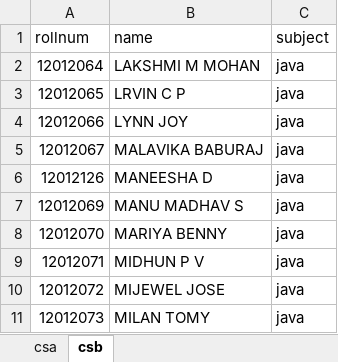
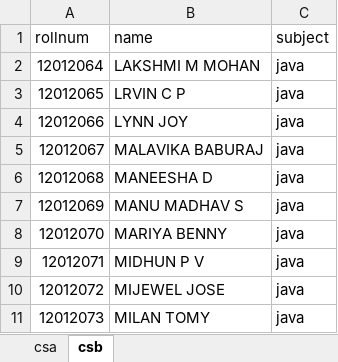
Before and after one commit to afreenpoly/Exam-Seat-Arrangement, an Excel workbook: Test.xlsx, sheet csb, drawn as a sheet; only a part is shown; values as stored, in another font and other column widths than the file's, no borders; the diff names each change by its address in the sheet, - before the commit and + after, or states it on an @@ line.

```diff
--- a/Test.xlsx (sheet csb)
+++ b/Test.xlsx (sheet csb)
-A6 (rollnum): 12012126
+A6 (rollnum): 12012068
```
Also changed, not shown: uploads/Test.xlsx, 7 other files.
